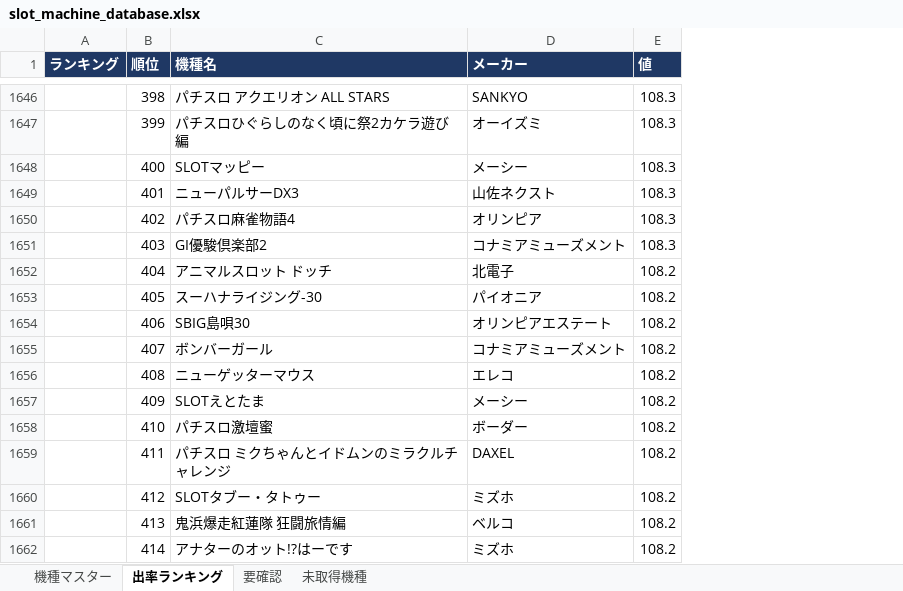
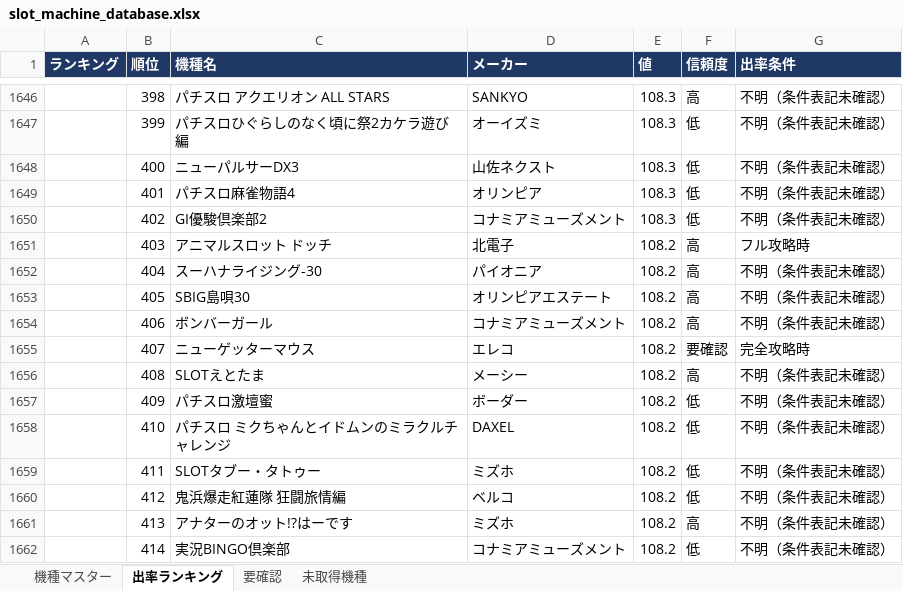
Before and after one commit to housesouth205-stack/tencho-dashboard, an Excel workbook: pachislot-db/output/slot_machine_database.xlsx, sheet 出率ランキング, drawn as a sheet; only a part is shown, gaps mark what is left out; values as stored, in another font and other column widths than the file's, no borders; the diff covers the shown part only; the diff names each change by its address in the sheet, - before the commit and + after, or states it on an @@ line.

```diff
--- a/pachislot-db/output/slot_machine_database.xlsx (sheet 出率ランキング)
+++ b/pachislot-db/output/slot_machine_database.xlsx (sheet 出率ランキング)
+column F (信頼度), rows 1646-1662: 高 | 低 | 低 | 低 | 低 | 高 | 高 | 高 | 高 | 要確認 | 高 | 低 | 低 | 低 | 低 | 高 | 低
+column G (出率条件), rows 1646-1662: 不明（条件表記未確認） | 不明（条件表記未確認） | 不明（条件表記未確認） | 不明（条件表記未確認） | 不明（条件表記未確認） | フル攻略時 | 不明（条件表記未確認） | 不明（条件表記未確認） | 不明（条件表記未確認） | 完全攻略時 | 不明（条件表記未確認） | 不明（条件表記未確認） | 不明（条件表記未確認） | 不明（条件表記未確認） | 不明（条件表記未確認） | 不明（条件表記未確認） | 不明（条件表記未確認）
-C1648 (機種名): SLOTマッピー
+C1648 (機種名): ニューパルサーDX3
-D1648 (メーカー): メーシー
+D1648 (メーカー): 山佐ネクスト
-C1649 (機種名): ニューパルサーDX3
+C1649 (機種名): パチスロ麻雀物語4
-D1649 (メーカー): 山佐ネクスト
+D1649 (メーカー): オリンピア
-C1650 (機種名): パチスロ麻雀物語4
+C1650 (機種名): GI優駿倶楽部2
-D1650 (メーカー): オリンピア
+D1650 (メーカー): コナミアミューズメント
-C1651 (機種名): GI優駿倶楽部2
+C1651 (機種名): アニマルスロット ドッチ
-D1651 (メーカー): コナミアミューズメント
+D1651 (メーカー): 北電子
-E1651 (値): 108.3
+E1651 (値): 108.2
-C1652 (機種名): アニマルスロット ドッチ
+C1652 (機種名): スーハナライジング-30
-D1652 (メーカー): 北電子
+D1652 (メーカー): パイオニア
-C1653 (機種名): スーハナライジング-30
+C1653 (機種名): SBIG島唄30
-D1653 (メーカー): パイオニア
+D1653 (メーカー): オリンピアエステート
-C1654 (機種名): SBIG島唄30
+C1654 (機種名): ボンバーガール
-D1654 (メーカー): オリンピアエステート
+D1654 (メーカー): コナミアミューズメント
-C1655 (機種名): ボンバーガール
+C1655 (機種名): ニューゲッターマウス
-D1655 (メーカー): コナミアミューズメント
+D1655 (メーカー): エレコ
-C1656 (機種名): ニューゲッターマウス
+C1656 (機種名): SLOTえとたま
-D1656 (メーカー): エレコ
+D1656 (メーカー): メーシー
-C1657 (機種名): SLOTえとたま
+C1657 (機種名): パチスロ激壇蜜
-D1657 (メーカー): メーシー
+D1657 (メーカー): ボーダー
-C1658 (機種名): パチスロ激壇蜜
+C1658 (機種名): パチスロ ミクちゃんとイドムンのミラクルチャレンジ
-D1658 (メーカー): ボーダー
+D1658 (メーカー): DAXEL
-C1659 (機種名): パチスロ ミクちゃんとイドムンのミラクルチャレンジ
+C1659 (機種名): SLOTタブー・タトゥー
-D1659 (メーカー): DAXEL
+D1659 (メーカー): ミズホ
-C1660 (機種名): SLOTタブー・タトゥー
+C1660 (機種名): 鬼浜爆走紅蓮隊 狂闘旅情編
-D1660 (メーカー): ミズホ
+D1660 (メーカー): ベルコ
-C1661 (機種名): 鬼浜爆走紅蓮隊 狂闘旅情編
+C1661 (機種名): アナターのオット!?はーです
-D1661 (メーカー): ベルコ
+D1661 (メーカー): ミズホ
-C1662 (機種名): アナターのオット!?はーです
+C1662 (機種名): 実況BINGO倶楽部
-D1662 (メーカー): ミズホ
+D1662 (メーカー): コナミアミューズメント
```
Also changed, not shown: 646 edited cells elsewhere in this sheet, sheet 機種マスター, 7 other files.
